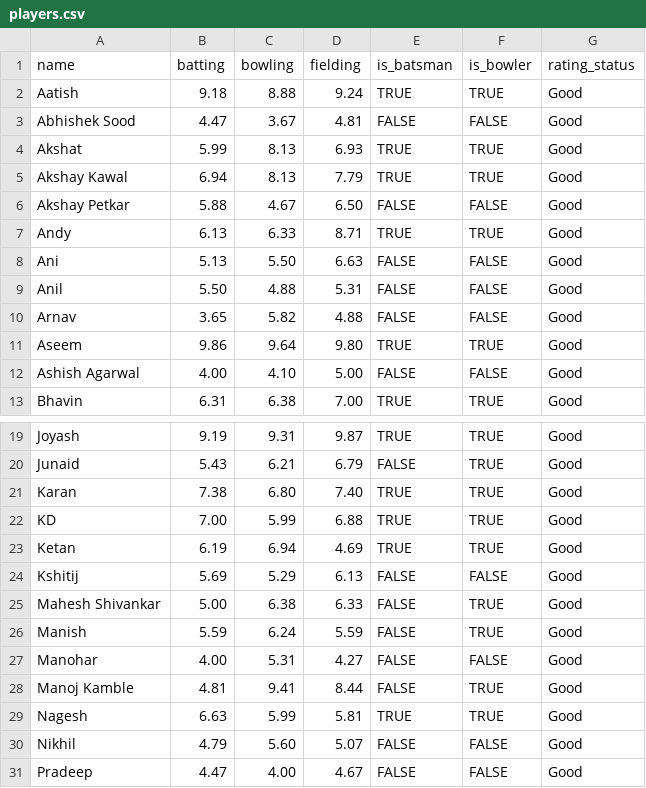
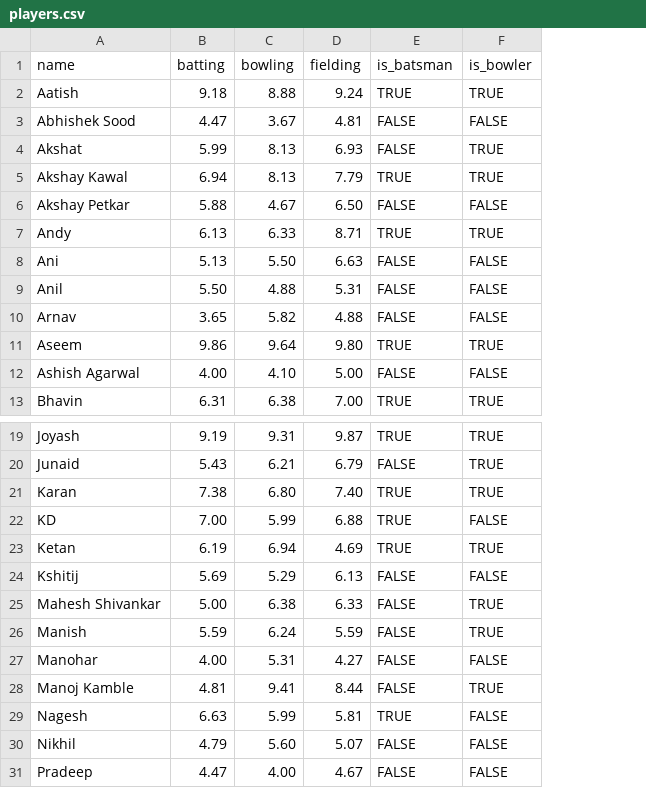
Before and after one commit to git-vaibhavverma/ui-redesign-team-balancer-react-app, a CSV file: backend/players.csv, drawn as a sheet; only a part is shown, gaps mark what is left out; the diff names each change by its address in the sheet, - before the commit and + after, or states it on an @@ line.

```diff
--- a/backend/players.csv
+++ b/backend/players.csv
-column G (rating_status), rows 2-13: all Good; rows 19-31: all Good
-E4 (is_batsman): TRUE
+E4 (is_batsman): FALSE
-F22 (is_bowler): TRUE
+F22 (is_bowler): FALSE
-F29 (is_bowler): TRUE
+F29 (is_bowler): FALSE
```
